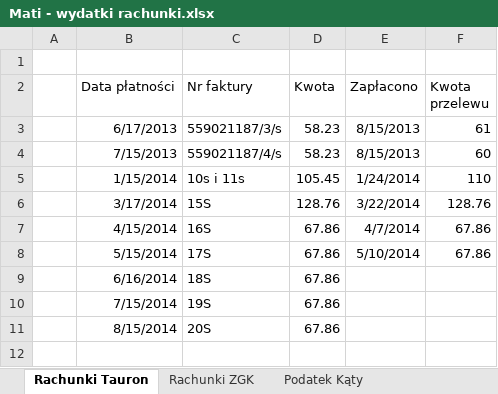
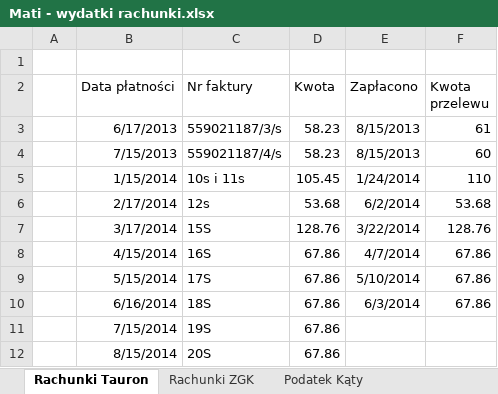
Before and after one commit to bajo2000/mati-sloncowati, an Excel workbook: plan/Mati - wydatki rachunki.xlsx, sheet Rachunki Tauron, drawn as a sheet; values as stored, in another font and other column widths than the file's, no borders; table styles not drawn; addresses are those after the commit; the diff names each change by its address in the sheet, - before the commit and + after, or states it on an @@ line.

Commit message:
update wydatki

```diff
--- a/plan/Mati - wydatki rachunki.xlsx (sheet Rachunki Tauron)
+++ b/plan/Mati - wydatki rachunki.xlsx (sheet Rachunki Tauron)
+row 6:  | 2/17/2014 | 12s | 53.68 | 6/2/2014 | 53.68
-E10 (Zapłacono): (empty)
+E10 (Zapłacono): 6/3/2014
-F10 (Kwota przelewu): (empty)
+F10 (Kwota przelewu): 67.86
```
Also changed, not shown: sheet Rachunki ZGK.
